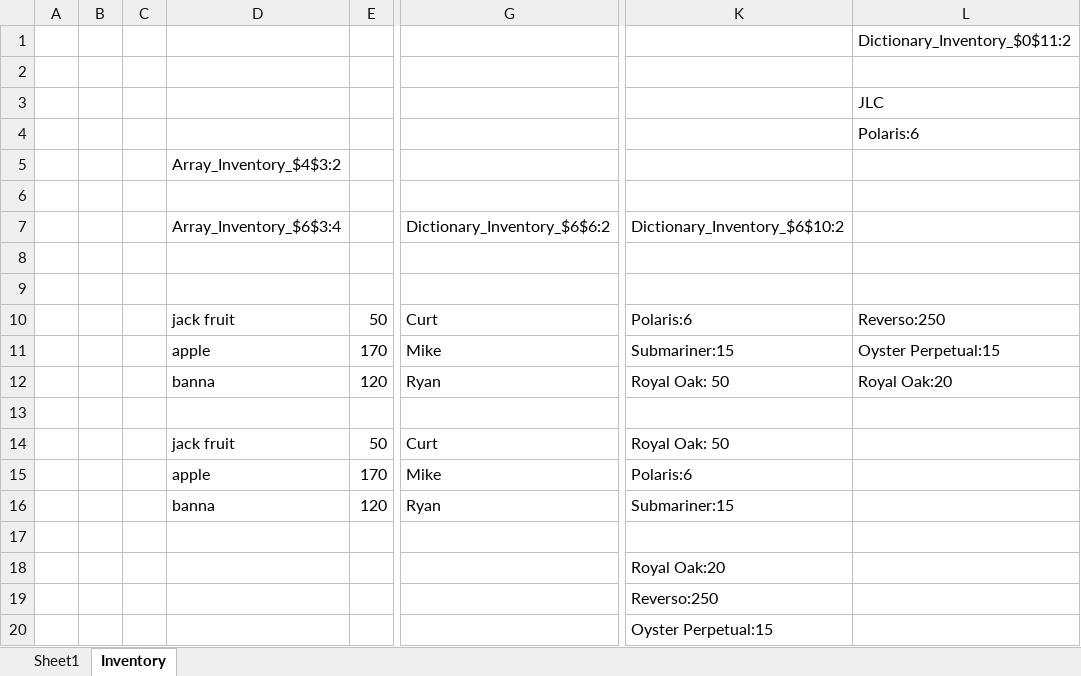
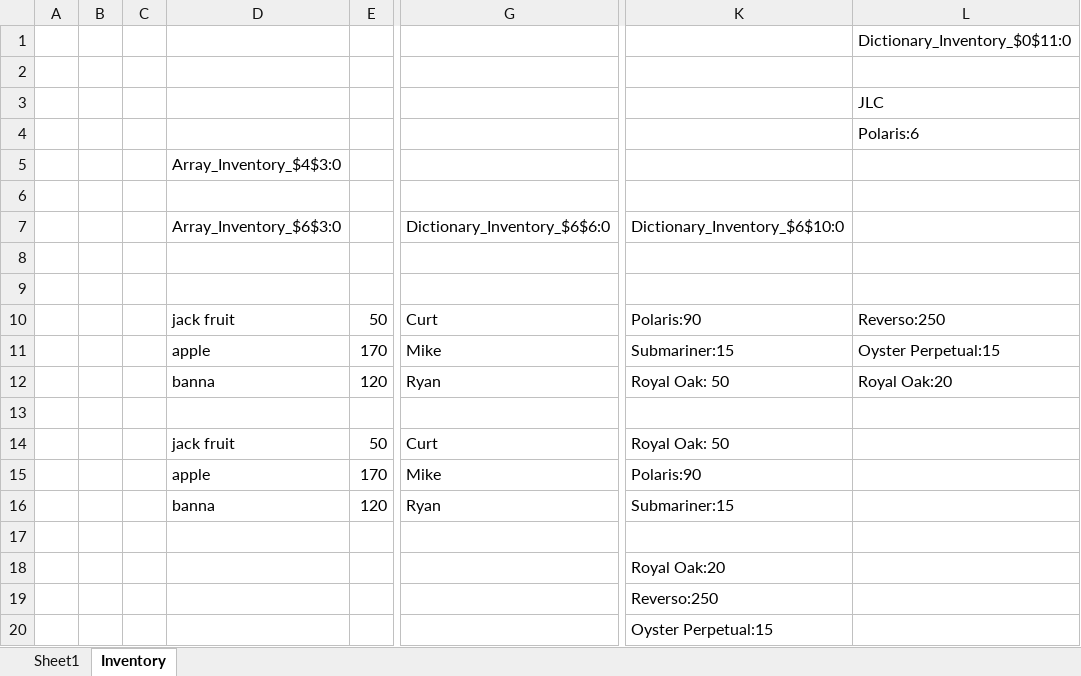
Before and after one commit to Mjang714/OdinAnalytics, an Excel workbook: sheets/array_test_sheet.xlsx, sheet Inventory, drawn as a sheet; only a part is shown, gaps mark what is left out; values as stored, in another font and other column widths than the file's, no borders; the diff names each change by its address in the sheet, - before the commit and + after, or states it on an @@ line.

```diff
--- a/sheets/array_test_sheet.xlsx (sheet Inventory)
+++ b/sheets/array_test_sheet.xlsx (sheet Inventory)
-L1: Dictionary_Inventory_$0$11:2
+L1: Dictionary_Inventory_$0$11:0
-D5: Array_Inventory_$4$3:2
+D5: Array_Inventory_$4$3:0
-D7: Array_Inventory_$6$3:4
+D7: Array_Inventory_$6$3:0
-G7: Dictionary_Inventory_$6$6:2
+G7: Dictionary_Inventory_$6$6:0
-K7: Dictionary_Inventory_$6$10:2
+K7: Dictionary_Inventory_$6$10:0
-K10: Polaris:6
+K10: Polaris:90
-K15: Polaris:6
+K15: Polaris:90
```
Also changed, not shown: 41 other files.
